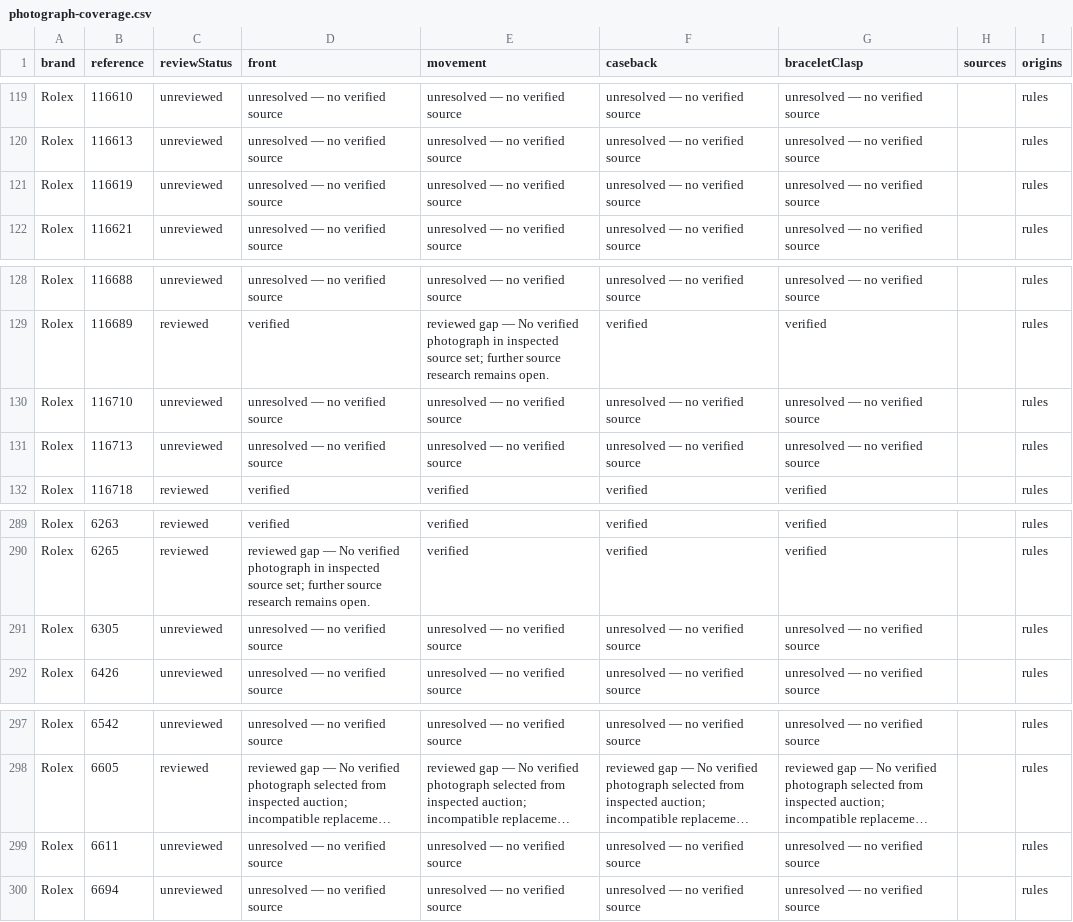
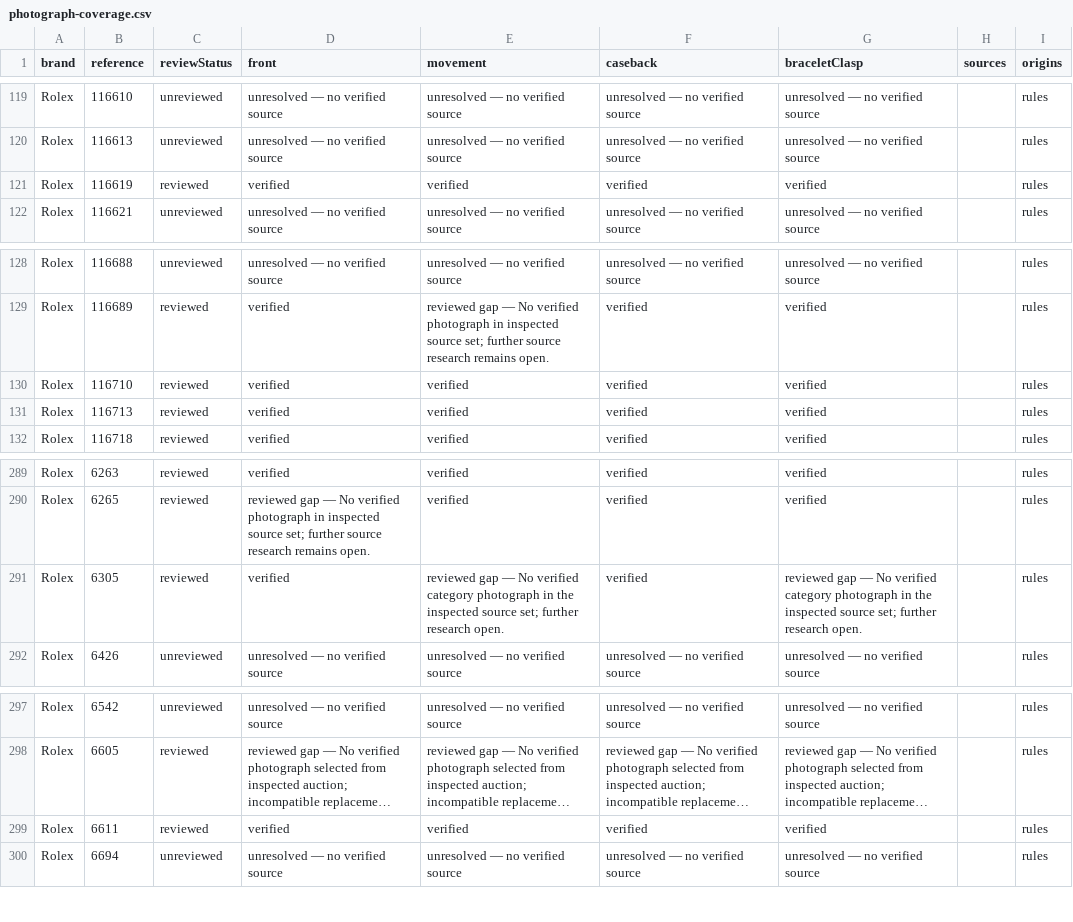
Before and after one commit to potmoodle-debug/watch-auth-pro-OLD, a CSV file: photograph-coverage.csv, drawn as a sheet; only a part is shown, gaps mark what is left out; long unchanged cells end in …; the diff names each change by its address in the sheet, - before the commit and + after, or states it on an @@ line.

Commit message:
Add documented Rolex physical case-reference photographs (#12)

```diff
--- a/photograph-coverage.csv
+++ b/photograph-coverage.csv
-C121 (reviewStatus): unreviewed
+C121 (reviewStatus): reviewed
-D121 (front): unresolved — no verified source
+D121 (front): verified
-E121 (movement): unresolved — no verified source
+E121 (movement): verified
-F121 (caseback): unresolved — no verified source
+F121 (caseback): verified
-G121 (braceletClasp): unresolved — no verified source
+G121 (braceletClasp): verified
-C130:C131 (reviewStatus): unreviewed
+C130:C131 (reviewStatus): reviewed
-D130:D131 (front): unresolved — no verified source
+D130:D131 (front): verified
-E130:E131 (movement): unresolved — no verified source
+E130:E131 (movement): verified
-F130:F131 (caseback): unresolved — no verified source
+F130:F131 (caseback): verified
-G130:G131 (braceletClasp): unresolved — no verified source
+G130:G131 (braceletClasp): verified
-C291 (reviewStatus): unreviewed
+C291 (reviewStatus): reviewed
-D291 (front): unresolved — no verified source
+D291 (front): verified
-E291 (movement): unresolved — no verified source
+E291 (movement): reviewed gap — No verified category photograph in the inspected source set; further research open.
-F291 (caseback): unresolved — no verified source
+F291 (caseback): verified
-G291 (braceletClasp): unresolved — no verified source
+G291 (braceletClasp): reviewed gap — No verified category photograph in the inspected source set; further research open.
-C299 (reviewStatus): unreviewed
+C299 (reviewStatus): reviewed
-D299 (front): unresolved — no verified source
+D299 (front): verified
-E299 (movement): unresolved — no verified source
+E299 (movement): verified
-F299 (caseback): unresolved — no verified source
+F299 (caseback): verified
-G299 (braceletClasp): unresolved — no verified source
+G299 (braceletClasp): verified
```
Also changed, not shown: 7 other files.
